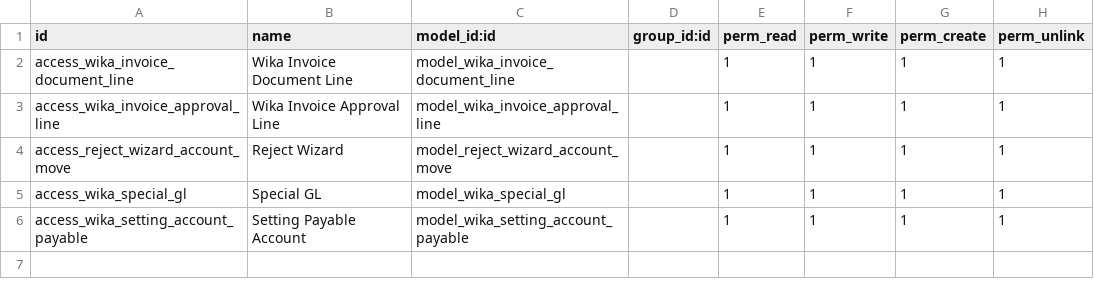
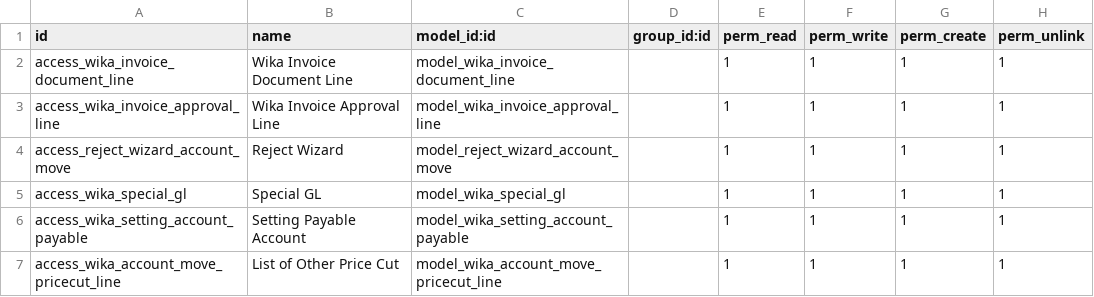
Before and after one commit to Firgy014/wika_digital_invoice, a CSV file: wika_account_move/security/ir.model.access.csv, drawn as a sheet; the diff names each change by its address in the sheet, - before the commit and + after, or states it on an @@ line.

Commit message:
add another price cut in invoice based on corresponding bap

```diff
--- a/wika_account_move/security/ir.model.access.csv
+++ b/wika_account_move/security/ir.model.access.csv
+row 7: access_wika_account_move_pricecut_line | List of Other Price Cut | model_wika_account_move_pricecut_line |  | 1 | 1 | 1 | 1
```
Also changed, not shown: 2 other files.
